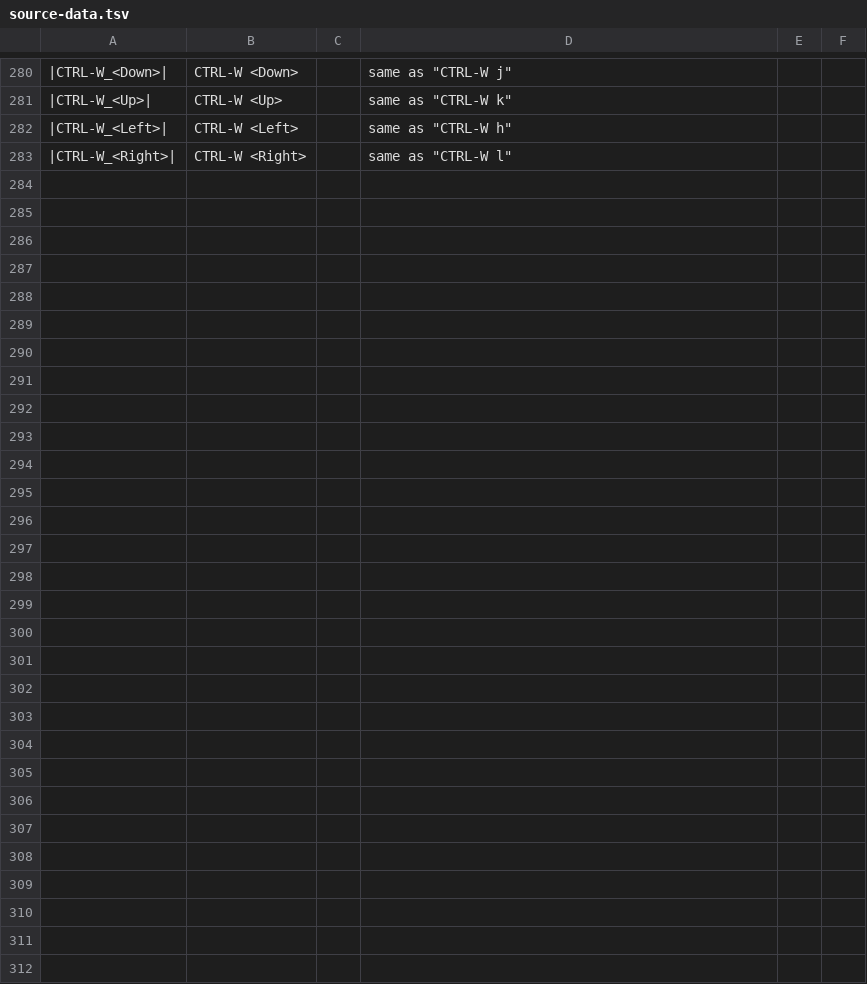
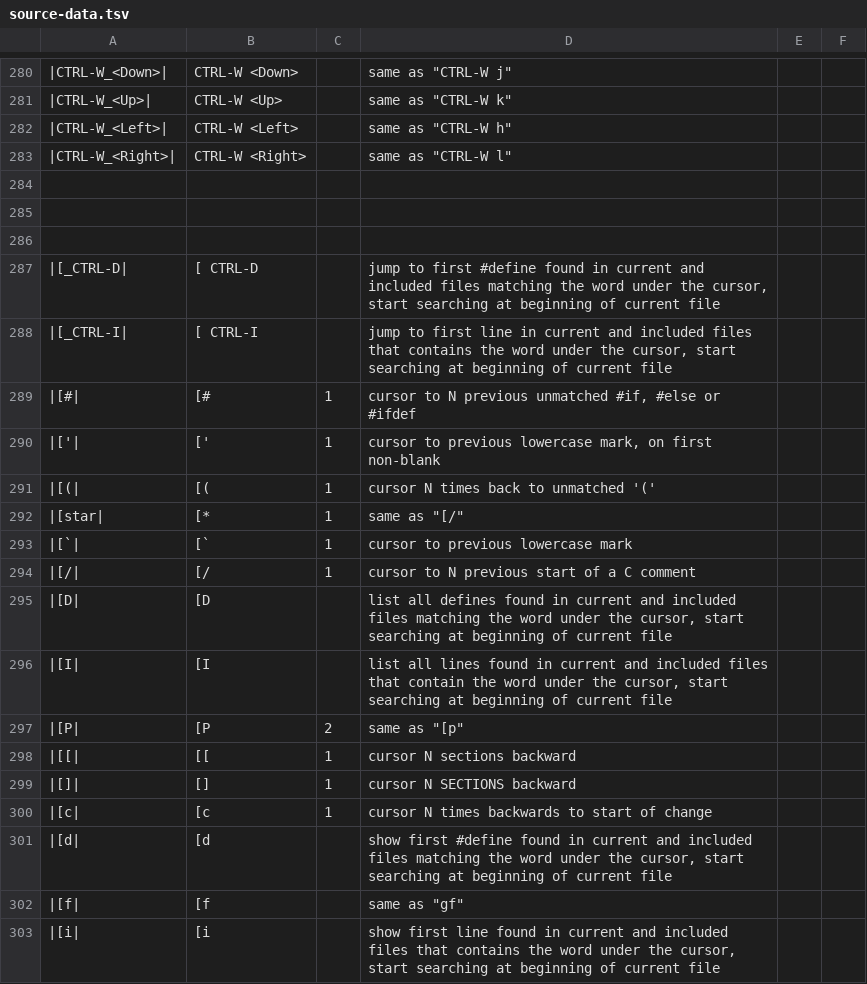
Before and after one commit to Asheq/vim-keys-reference, a TSV file: new-impl/source-data.tsv, drawn as a sheet; only a part is shown, gaps mark what is left out; the diff covers the shown part only.

```diff
--- a/new-impl/source-data.tsv
+++ b/new-impl/source-data.tsv
@@ -287 +287,21 @@
 |CTRL-W_<Right>|	CTRL-W <Right>		same as "CTRL-W l"
+
+
+
+|[_CTRL-D|	[ CTRL-D		jump to first #define found in current and included files matching the word under the cursor, start searching at beginning of current file
+|[_CTRL-I|	[ CTRL-I		jump to first line in current and included files that contains the word under the cursor, start searching at beginning of current file
+|[#|	[#	1	cursor to N previous unmatched #if, #else or #ifdef
+|['|	['	1	cursor to previous lowercase mark, on first non-blank
+|[(|	[(	1	cursor N times back to unmatched '('
+|[star|	[*	1	same as "[/"
+|[`|	[`	1	cursor to previous lowercase mark
+|[/|	[/	1	cursor to N previous start of a C comment
+|[D|	[D		list all defines found in current and included files matching the word under the cursor, start searching at beginning of current file
+|[I|	[I		list all lines found in current and included files that contain the word under the cursor, start searching at beginning of current file
+|[P|	[P	2	same as "[p"
+|[[|	[[	1	cursor N sections backward
+|[]|	[]	1	cursor N SECTIONS backward
+|[c|	[c	1	cursor N times backwards to start of change
+|[d|	[d		show first #define found in current and included files matching the word under the cursor, start searching at beginning of current file
+|[f|	[f		same as "gf"
+|[i|	[i		show first line found in current and included files that contains the word under the cursor, start searching at beginning of current file
```
Also changed, not shown: 29 added rows elsewhere in this file, 1 other file.
